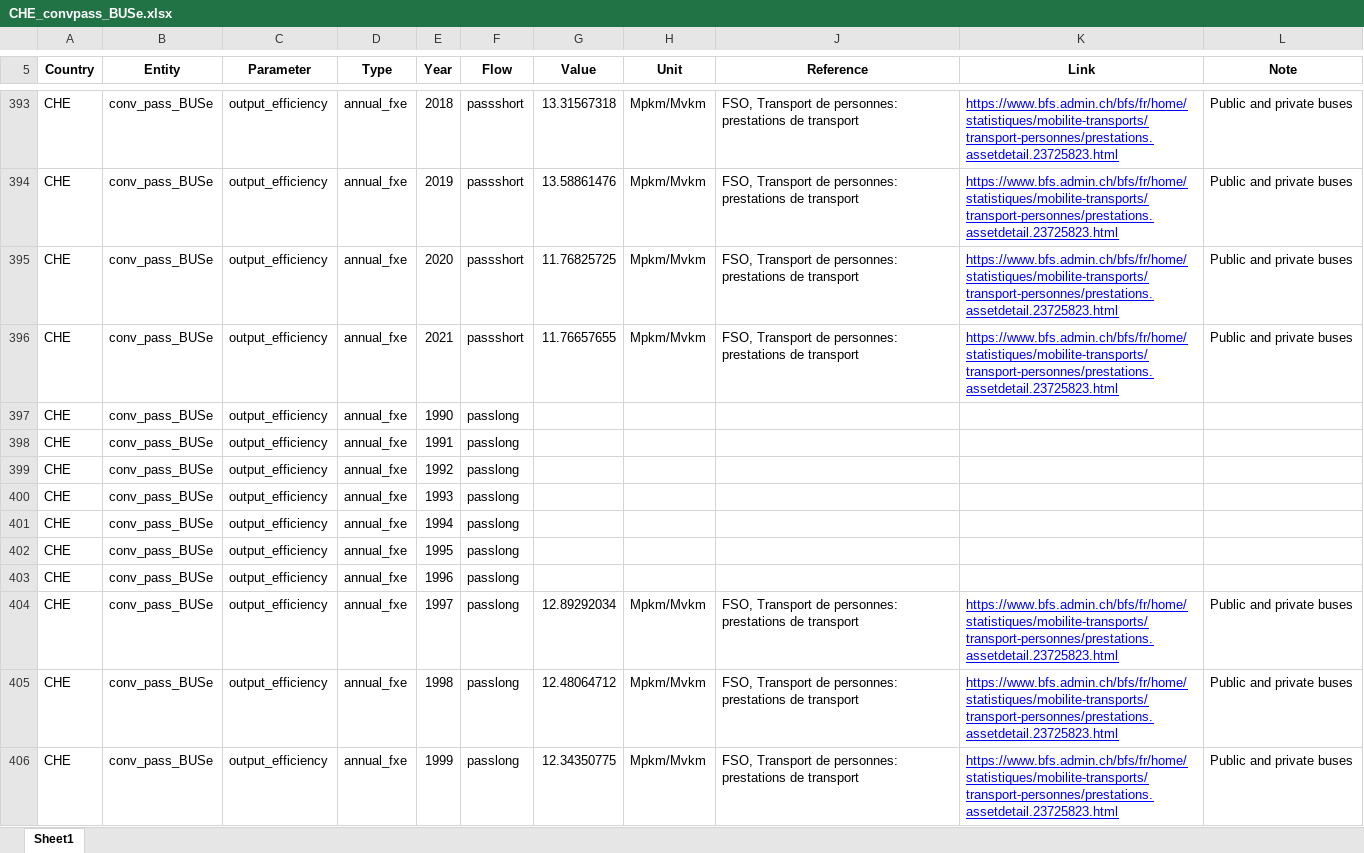
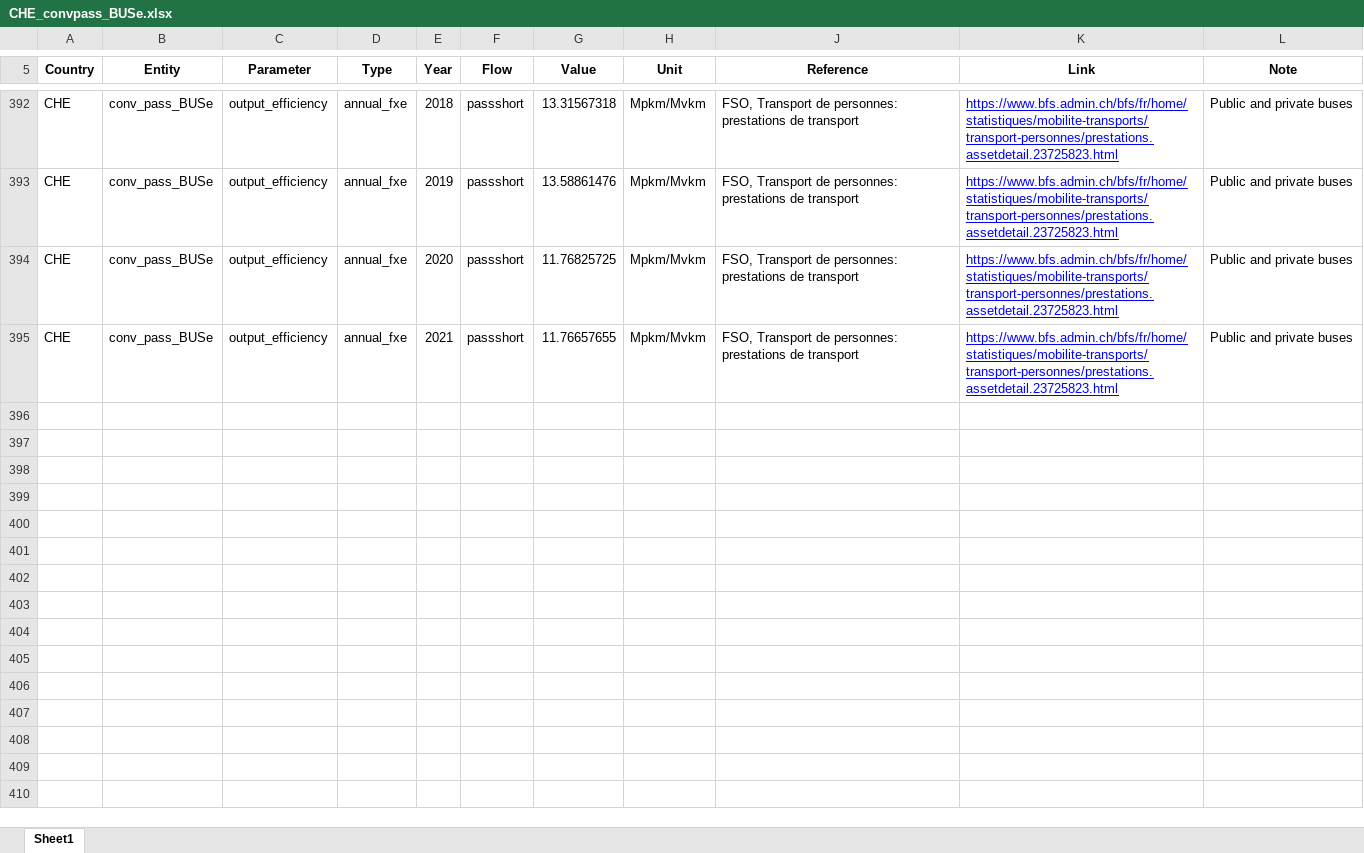
Before and after one commit to irm-codebase/RESTORE, an Excel workbook: data/zenodo_ivan/conversion/passenger/CHE_convpass_BUSe.xlsx, sheet Sheet1, drawn as a sheet; only a part is shown, gaps mark what is left out; values as stored, in another font and other column widths than the file's, no borders; conditional formats not drawn; the diff covers the shown part only; the diff names each change by its address in the sheet, - before the commit and + after, or states it on an @@ line.

```diff
--- a/data/zenodo_ivan/conversion/passenger/CHE_convpass_BUSe.xlsx (sheet Sheet1)
+++ b/data/zenodo_ivan/conversion/passenger/CHE_convpass_BUSe.xlsx (sheet Sheet1)
-row 397: CHE | conv_pass_BUSe | output_efficiency | annual_fxe | 1990 | passlong
-row 398: CHE | conv_pass_BUSe | output_efficiency | annual_fxe | 1991 | passlong
-row 399: CHE | conv_pass_BUSe | output_efficiency | annual_fxe | 1992 | passlong
-row 400: CHE | conv_pass_BUSe | output_efficiency | annual_fxe | 1993 | passlong
-row 401: CHE | conv_pass_BUSe | output_efficiency | annual_fxe | 1994 | passlong
-row 402: CHE | conv_pass_BUSe | output_efficiency | annual_fxe | 1995 | passlong
-row 403: CHE | conv_pass_BUSe | output_efficiency | annual_fxe | 1996 | passlong
-row 404: CHE | conv_pass_BUSe | output_efficiency | annual_fxe | 1997 | passlong | 12.89292034 | Mpkm/Mvkm | FSO, Transport de personnes: prestations de transport | https://www.bfs.admin.ch/bfs/fr/home/statistiques/mobilite-transports/transport-personnes/prestations.assetdetail.23725823.html | Public and private buses
-row 405: CHE | conv_pass_BUSe | output_efficiency | annual_fxe | 1998 | passlong | 12.48064712 | Mpkm/Mvkm | FSO, Transport de personnes: prestations de transport | https://www.bfs.admin.ch/bfs/fr/home/statistiques/mobilite-transports/transport-personnes/prestations.assetdetail.23725823.html | Public and private buses
-row 406: CHE | conv_pass_BUSe | output_efficiency | annual_fxe | 1999 | passlong | 12.34350775 | Mpkm/Mvkm | FSO, Transport de personnes: prestations de transport | https://www.bfs.admin.ch/bfs/fr/home/statistiques/mobilite-transports/transport-personnes/prestations.assetdetail.23725823.html | Public and private buses
```
Also changed, not shown: 23 removed rows and 6 edited cells elsewhere in this sheet, formulas that keep their value, data/cnf_files/test.xlsx, data/interim_calc/passenger.xlsx, 38 other files.
